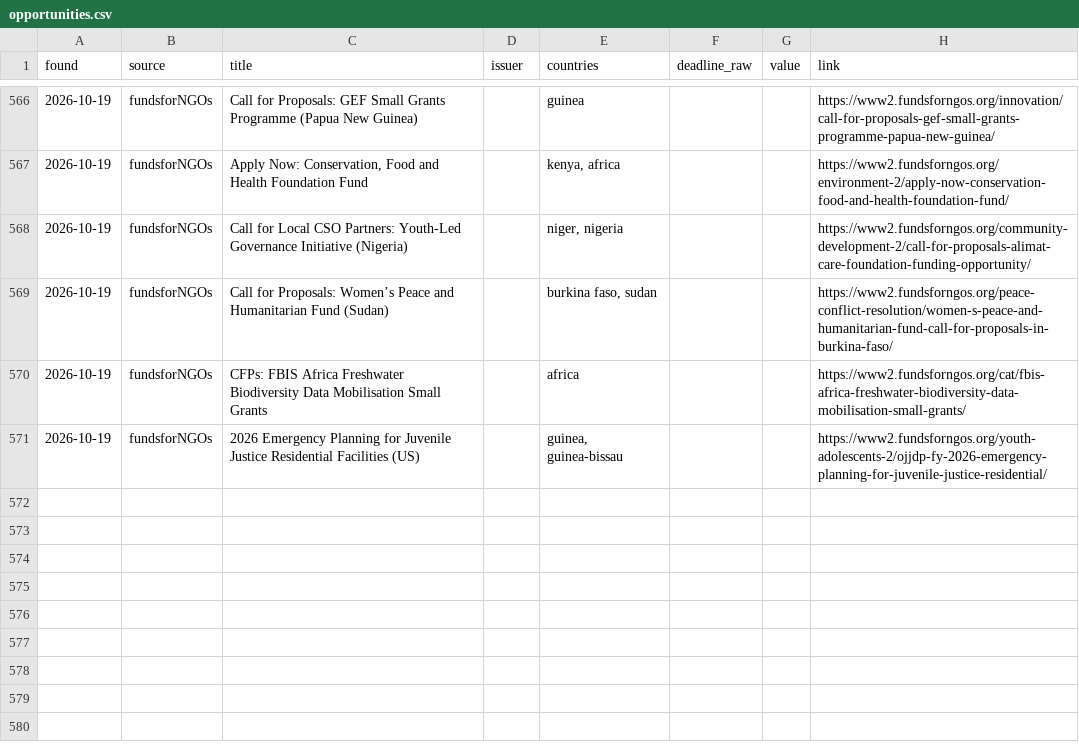
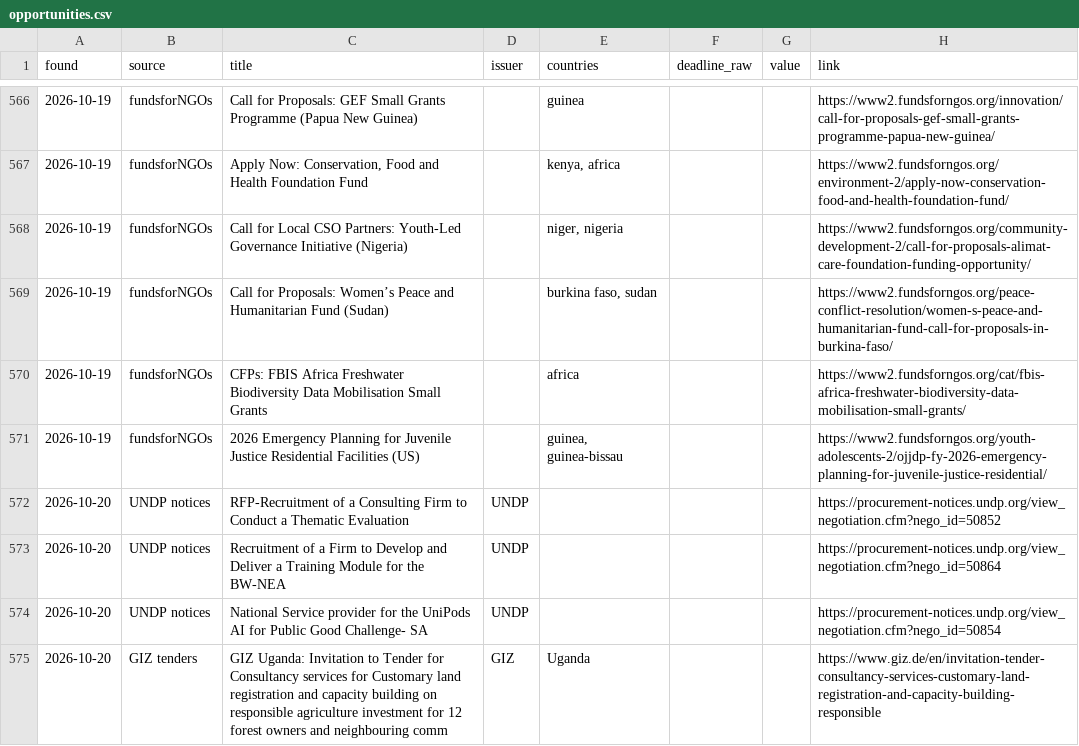
Before and after one commit to nickyb123abc/MIAfrica_RFP, a CSV file: data/opportunities.csv, drawn as a sheet; only a part is shown, gaps mark what is left out; the diff names each change by its address in the sheet, - before the commit and + after, or states it on an @@ line.

```diff
--- a/data/opportunities.csv
+++ b/data/opportunities.csv
+row 572: 2026-10-20 | UNDP notices | RFP-Recruitment of a Consulting Firm to Conduct a Thematic Evaluation | UNDP |  |  |  | https://procurement-notices.undp.org/view_negotiation.cfm?nego_id=50852
+row 573: 2026-10-20 | UNDP notices | Recruitment of a Firm to Develop and Deliver a Training Module for the BW-NEA | UNDP |  |  |  | https://procurement-notices.undp.org/view_negotiation.cfm?nego_id=50864
+row 574: 2026-10-20 | UNDP notices | National Service provider for the UniPods AI for Public Good Challenge- SA | UNDP |  |  |  | https://procurement-notices.undp.org/view_negotiation.cfm?nego_id=50854
+row 575: 2026-10-20 | GIZ tenders | GIZ Uganda: Invitation to Tender for Consultancy services for Customary land registration and capacity building on responsible agriculture investment for 12 forest owners and neighbouring comm | GIZ | Uganda |  |  | https://www.giz.de/en/invitation-tender-consultancy-services-customary-land-registration-and-capacity-building-responsible
```
Also changed, not shown: 7 other files.
